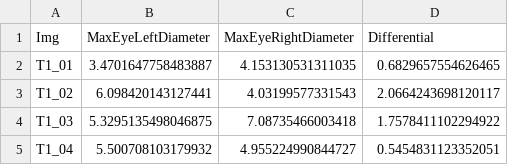
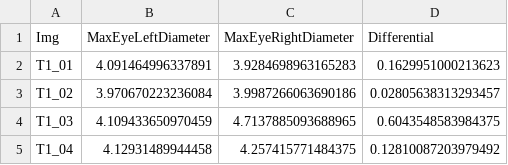
Before and after one commit to cataldosara98/Tobii-Glasses-Thesis-main, a CSV file: out/task1.csv, drawn as a sheet.

```diff
--- a/out/task1.csv
+++ b/out/task1.csv
@@ -1,5 +1,5 @@
 Img,MaxEyeLeftDiameter,MaxEyeRightDiameter,Differential
-T1_01,3.4701647758483887,4.153130531311035,0.6829657554626465
-T1_02,6.098420143127441,4.03199577331543,2.0664243698120117
-T1_03,5.3295135498046875,7.08735466003418,1.7578411102294922
-T1_04,5.500708103179932,4.955224990844727,0.5454831123352051
+T1_01,4.091464996337891,3.9284698963165283,0.1629951000213623
+T1_02,3.970670223236084,3.9987266063690186,0.02805638313293457
+T1_03,4.109433650970459,4.7137885093688965,0.6043548583984375
+T1_04,4.12931489944458,4.257415771484375,0.12810087203979492
```
Also changed, not shown: out/pupilsStatistics.csv, 6 other files.
